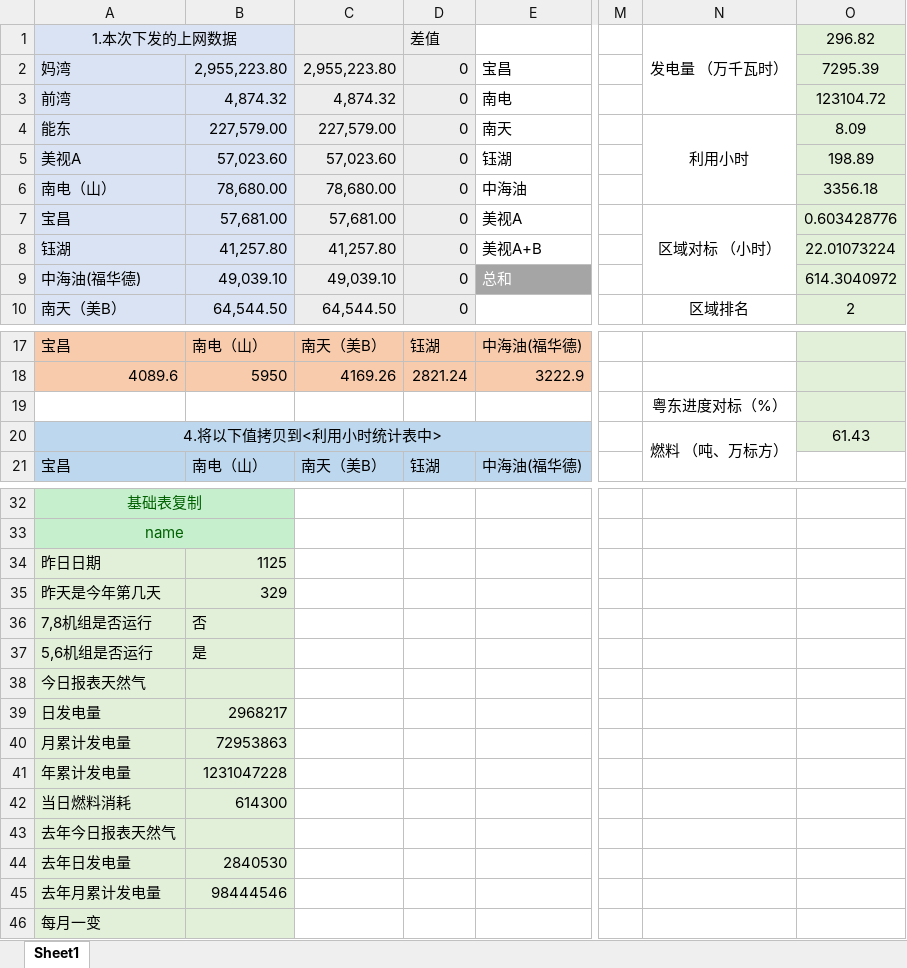
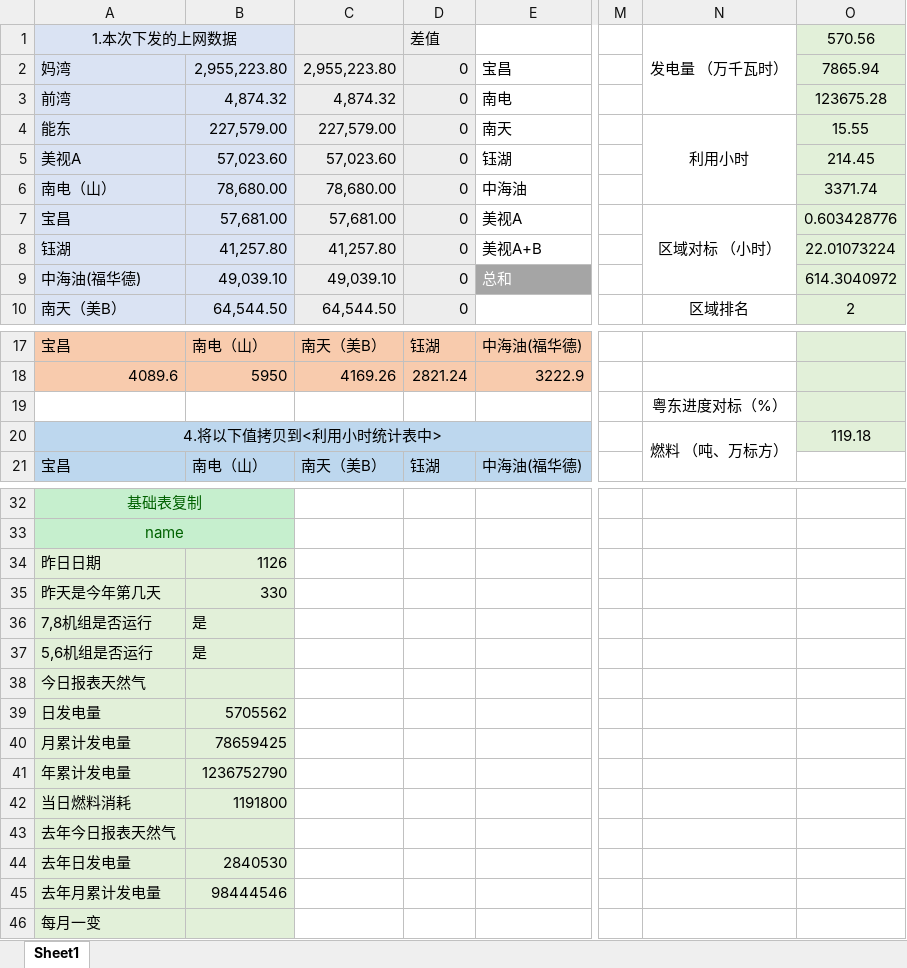
Before and after one commit to qweerer/PYthon_Study, an Excel workbook: 工作代码/每日报表/利用小时统计表.xlsx, sheet Sheet1, drawn as a sheet; only a part is shown, gaps mark what is left out; values as stored, in another font and other column widths than the file's, no borders; the diff names each change by its address in the sheet, - before the commit and + after, or states it on an @@ line.

```diff
--- a/工作代码/每日报表/利用小时统计表.xlsx (sheet Sheet1)
+++ b/工作代码/每日报表/利用小时统计表.xlsx (sheet Sheet1)
-O1: 296.82
+O1: 570.56
-O2: 7295.39
+O2: 7865.94
-O3: 123104.72
+O3: 123675.28
-O4: 8.09
+O4: 15.55
-O5: 198.89
+O5: 214.45
-O6: 3356.18
+O6: 3371.74
-O20: 61.43
+O20: 119.18
-B34: 1125
+B34: 1126
-B35: 329
+B35: 330
-B36: 否
+B36: 是
-B39: 2968217
+B39: 5705562
-B40: 72953863
+B40: 78659425
-B41: 1231047228
+B41: 1236752790
-B42: 614300
+B42: 1191800
```
Also changed, not shown: 工作代码/每日报表/每日报表基础文件.xlsx, 工作代码/每日报表/输出/电量完成日out.xlsx, 5 other files.
